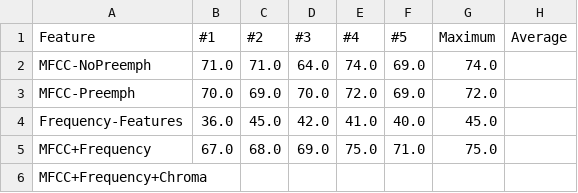
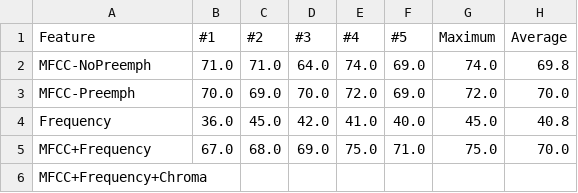
Before and after one commit to Samykolon/Master, a CSV file: graphs/language_and_feature/data_ger_valacc.csv, drawn as a sheet.

```diff
--- a/graphs/language_and_feature/data_ger_valacc.csv
+++ b/graphs/language_and_feature/data_ger_valacc.csv
@@ -1,6 +1,6 @@
 Feature,#1,#2,#3,#4,#5,Maximum,Average
-MFCC-NoPreemph,71.0,71.0,64.0,74.0,69.0,74.0,
-MFCC-Preemph,70.0,69.0,70.0,72.0,69.0,72.0,
-Frequency-Features,36.0,45.0,42.0,41.0,40.0,45.0,
-MFCC+Frequency,67.0,68.0,69.0,75.0,71.0,75.0,
+MFCC-NoPreemph,71.0,71.0,64.0,74.0,69.0,74.0,69.8
+MFCC-Preemph,70.0,69.0,70.0,72.0,69.0,72.0,70.0
+Frequency,36.0,45.0,42.0,41.0,40.0,45.0,40.8
+MFCC+Frequency,67.0,68.0,69.0,75.0,71.0,75.0,70.0
 MFCC+Frequency+Chroma,
```
Also changed, not shown: graphs/language_and_feature/data_both_valacc.csv, graphs/language_and_feature/data_eng_valacc.csv, 6 other files.
